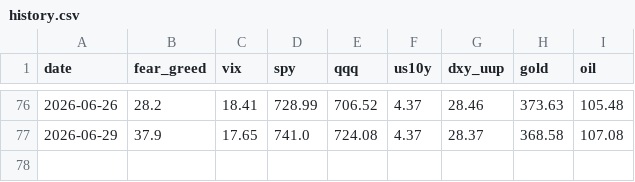
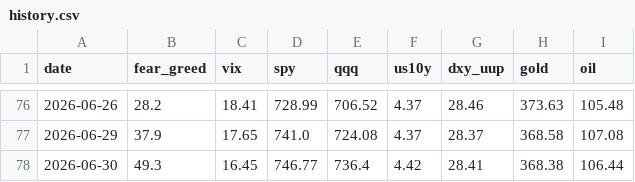
Before and after one commit to Diu1773/market-dashboard, a CSV file: data/history.csv, drawn as a sheet; only a part is shown, gaps mark what is left out; the diff names each change by its address in the sheet, - before the commit and + after, or states it on an @@ line.

```diff
--- a/data/history.csv
+++ b/data/history.csv
+row 78: 2026-06-30 | 49.3 | 16.45 | 746.77 | 736.4 | 4.42 | 28.41 | 368.38 | 106.44
```
